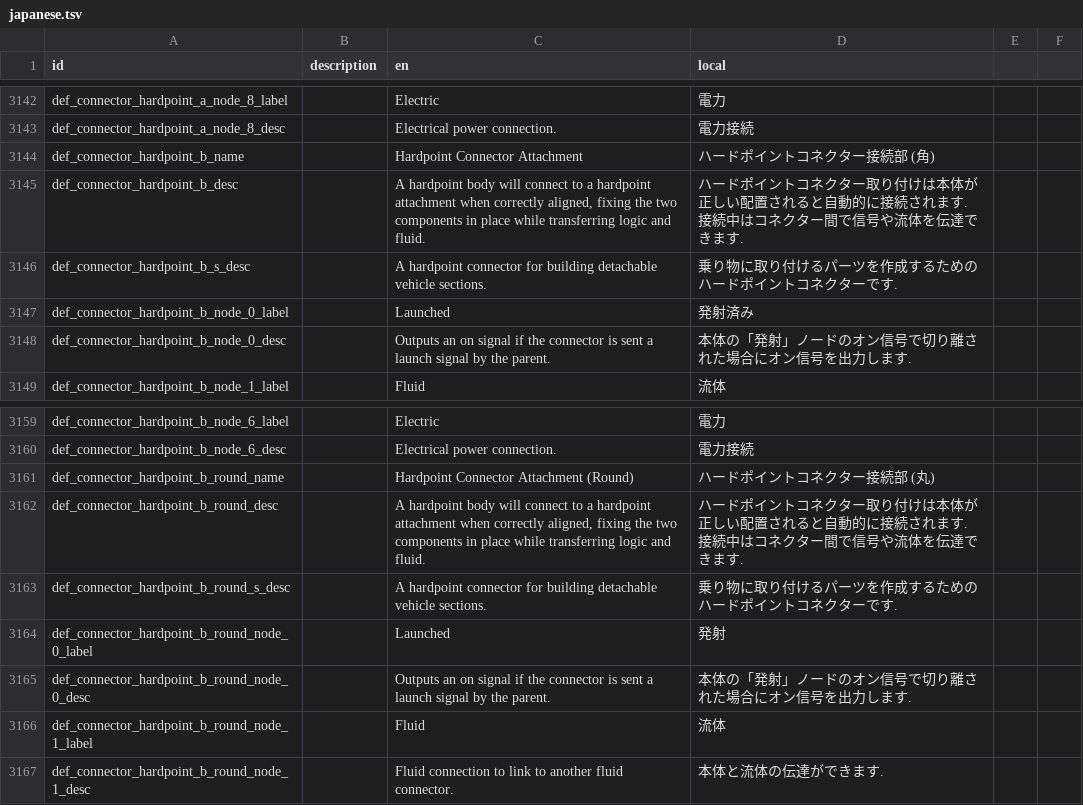
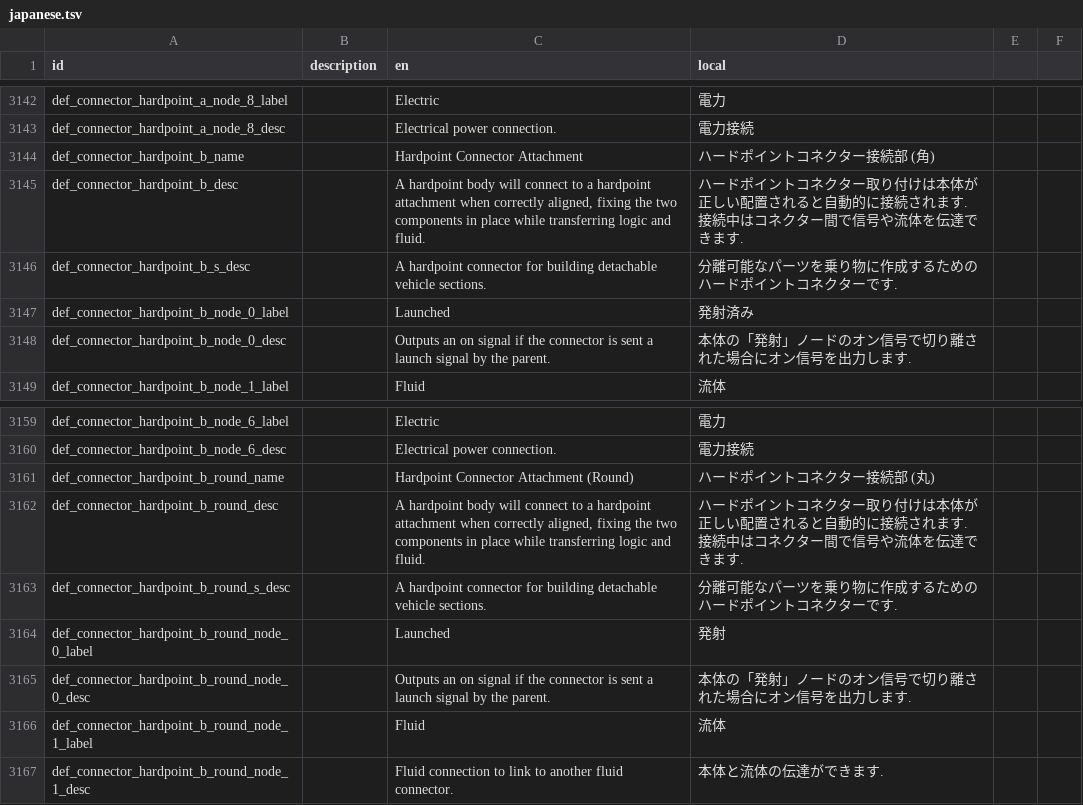
Before and after one commit to Gakuto1112/Stormworks-JapaneseTranslation, a TSV file: src/translation_data/japanese.tsv, drawn as a sheet; only a part is shown, gaps mark what is left out.

Commit message:
attachableではなくdetachable

```diff
--- a/src/translation_data/japanese.tsv
+++ b/src/translation_data/japanese.tsv
@@ -3145,3 +3145,3 @@ def_connector_hardpoint_b_name		Hardpoint Connector Attachment	ハードポイ
 def_connector_hardpoint_b_desc		A hardpoint body will connect to a hardpoint attachment when correctly aligned, fixing the two components in place while transferring logic and fluid.	ハードポイントコネクター取り付けは本体が正しい配置されると自動的に接続されます. 接続中はコネクター間で信号や流体を伝達できます.
-def_connector_hardpoint_b_s_desc		A hardpoint connector for building detachable vehicle sections.	乗り物に取り付けるパーツを作成するためのハードポイントコネクターです.
+def_connector_hardpoint_b_s_desc		A hardpoint connector for building detachable vehicle sections.	分離可能なパーツを乗り物に作成するためのハードポイントコネクターです.
 def_connector_hardpoint_b_node_0_label		Launched	発射済み
@@ -3162,3 +3162,3 @@ def_connector_hardpoint_b_round_name		Hardpoint Connector Attachment (Round)	ハ
 def_connector_hardpoint_b_round_desc		A hardpoint body will connect to a hardpoint attachment when correctly aligned, fixing the two components in place while transferring logic and fluid.	ハードポイントコネクター取り付けは本体が正しい配置されると自動的に接続されます. 接続中はコネクター間で信号や流体を伝達できます.
-def_connector_hardpoint_b_round_s_desc		A hardpoint connector for building detachable vehicle sections.	乗り物に取り付けるパーツを作成するためのハードポイントコネクターです.
+def_connector_hardpoint_b_round_s_desc		A hardpoint connector for building detachable vehicle sections.	分離可能なパーツを乗り物に作成するためのハードポイントコネクターです.
 def_connector_hardpoint_b_round_node_0_label		Launched	発射
```
